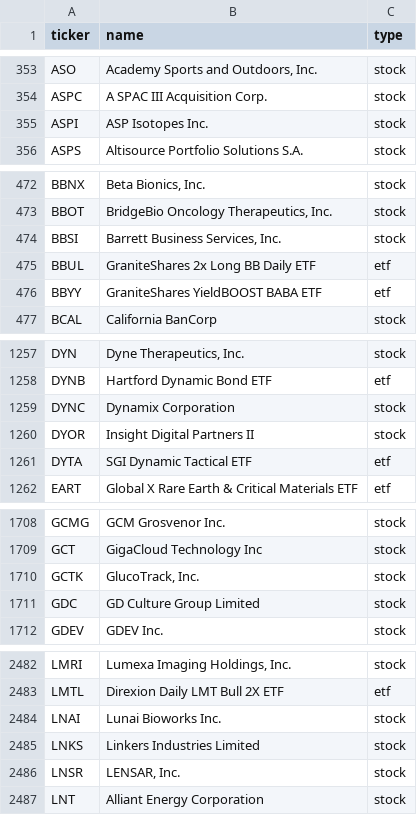
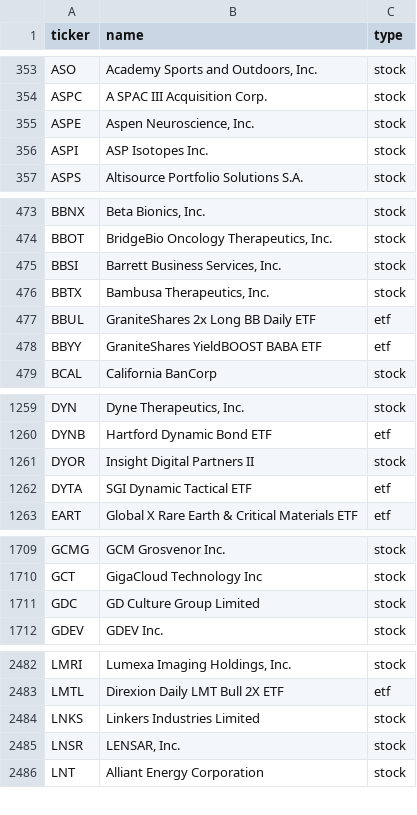
Before and after one commit to vickarzz/stock-screener, a CSV file: data/universe_us.csv, drawn as a sheet; only a part is shown, gaps mark what is left out; the diff covers the shown part only.

```diff
--- a/data/universe_us.csv
+++ b/data/universe_us.csv
@@ -354,2 +354,3 @@ ASO,"Academy Sports and Outdoors, Inc.",stock
 ASPC,A SPAC III Acquisition Corp.,stock
+ASPE,"Aspen Neuroscience, Inc.",stock
 ASPI,ASP Isotopes Inc.,stock
@@ -474,2 +475,3 @@ BBOT,"BridgeBio Oncology Therapeutics, Inc.",stock
 BBSI,"Barrett Business Services, Inc.",stock
+BBTX,"Bambusa Therapeutics, Inc.",stock
 BBUL,GraniteShares 2x Long BB Daily ETF,etf
@@ -1258,3 +1260,2 @@ DYN,"Dyne Therapeutics, Inc.",stock
 DYNB,Hartford Dynamic Bond ETF,etf
-DYNC,Dynamix Corporation,stock
 DYOR,Insight Digital Partners II,stock
@@ -1709,3 +1710,2 @@ GCMG,GCM Grosvenor Inc.,stock
 GCT,GigaCloud Technology Inc,stock
-GCTK,"GlucoTrack, Inc.",stock
 GDC,GD Culture Group Limited,stock
@@ -2483,3 +2483,2 @@ LMRI,"Lumexa Imaging Holdings, Inc.",stock
 LMTL,Direxion Daily LMT Bull 2X ETF,etf
-LNAI,Lunai Bioworks Inc.,stock
 LNKS,Linkers Industries Limited,stock
```
Also changed, not shown: 1 added row, 1 removed row and 5 edited cells elsewhere in this file, 1 other file.
